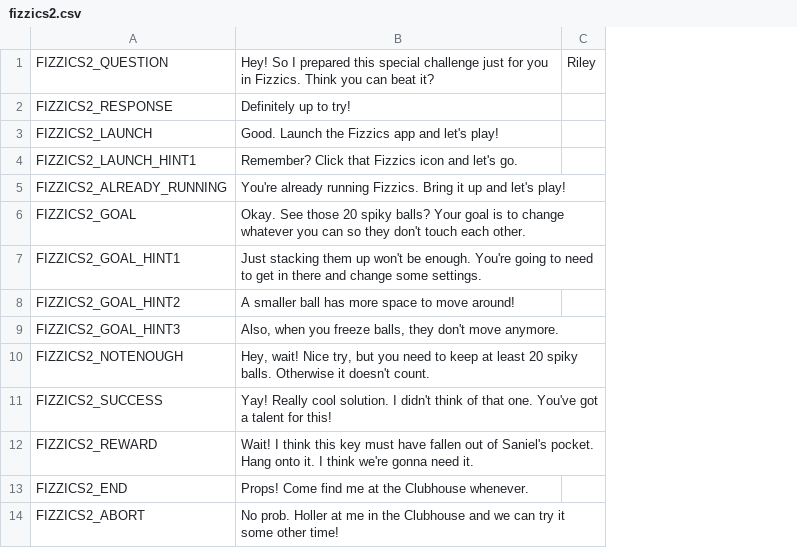
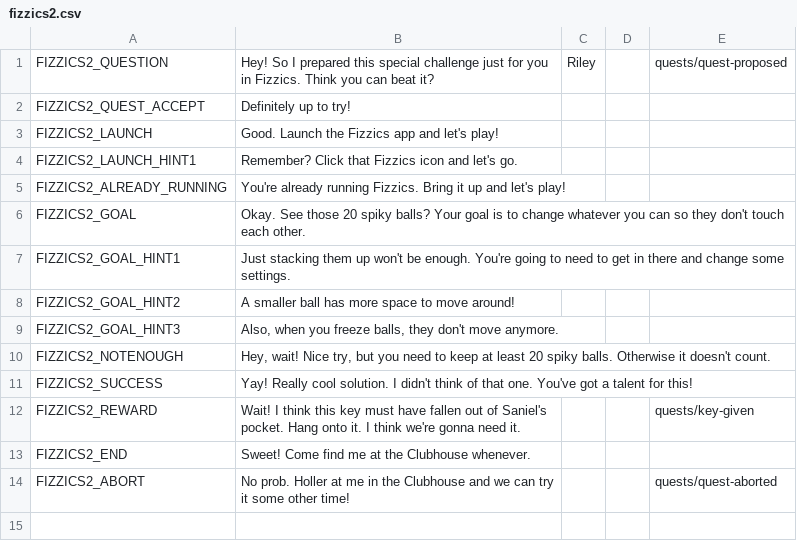
Before and after one commit to endlessm/clubhouse, a CSV file: data/quests_strings/fizzics2.csv, drawn as a sheet; the diff names each change by its address in the sheet, - before the commit and + after, or states it on an @@ line.

```diff
--- a/data/quests_strings/fizzics2.csv
+++ b/data/quests_strings/fizzics2.csv
+column D, empty
+column E, rows 1-14: quests/quest-proposed |  |  |  |  |  |  |  |  |  |  | quests/key-given |  | quests/quest-aborted
-A2: FIZZICS2_RESPONSE
+A2: FIZZICS2_QUEST_ACCEPT
-B13: Props! Come find…
+B13: Sweet! Come find…
```
Also changed, not shown: data/quests_strings/breaksomething.csv, data/quests_strings/fizzicscode2.csv, 8 other files.
